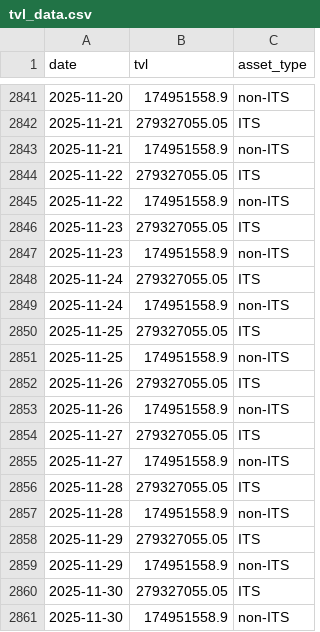
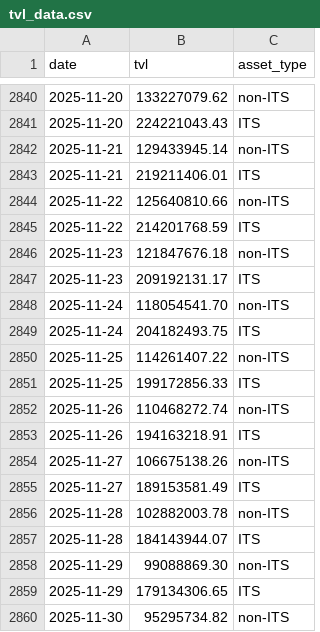
Before and after one commit to Emanoel91/Axelar-TVL-Tracker, a CSV file: tvl_data.csv, drawn as a sheet; only a part is shown, gaps mark what is left out; the diff covers the shown part only.

```diff
--- a/tvl_data.csv
+++ b/tvl_data.csv
@@ -2841,21 +2840,21 @@ date,tvl,asset_type
-2025-11-20,174951558.9,non-ITS
-2025-11-21,279327055.05,ITS
-2025-11-21,174951558.9,non-ITS
-2025-11-22,279327055.05,ITS
-2025-11-22,174951558.9,non-ITS
-2025-11-23,279327055.05,ITS
-2025-11-23,174951558.9,non-ITS
-2025-11-24,279327055.05,ITS
-2025-11-24,174951558.9,non-ITS
-2025-11-25,279327055.05,ITS
-2025-11-25,174951558.9,non-ITS
-2025-11-26,279327055.05,ITS
-2025-11-26,174951558.9,non-ITS
-2025-11-27,279327055.05,ITS
-2025-11-27,174951558.9,non-ITS
-2025-11-28,279327055.05,ITS
-2025-11-28,174951558.9,non-ITS
-2025-11-29,279327055.05,ITS
-2025-11-29,174951558.9,non-ITS
-2025-11-30,279327055.05,ITS
-2025-11-30,174951558.9,non-ITS
+2025-11-20,133227079.62,non-ITS
+2025-11-20,224221043.43,ITS
+2025-11-21,129433945.14,non-ITS
+2025-11-21,219211406.01,ITS
+2025-11-22,125640810.66,non-ITS
+2025-11-22,214201768.59,ITS
+2025-11-23,121847676.18,non-ITS
+2025-11-23,209192131.17,ITS
+2025-11-24,118054541.70,non-ITS
+2025-11-24,204182493.75,ITS
+2025-11-25,114261407.22,non-ITS
+2025-11-25,199172856.33,ITS
+2025-11-26,110468272.74,non-ITS
+2025-11-26,194163218.91,ITS
+2025-11-27,106675138.26,non-ITS
+2025-11-27,189153581.49,ITS
+2025-11-28,102882003.78,non-ITS
+2025-11-28,184143944.07,ITS
+2025-11-29,99088869.30,non-ITS
+2025-11-29,179134306.65,ITS
+2025-11-30,95295734.82,non-ITS
```
Also changed, not shown: 2 added rows, 2 removed rows and 42 edited cells elsewhere in this file.
